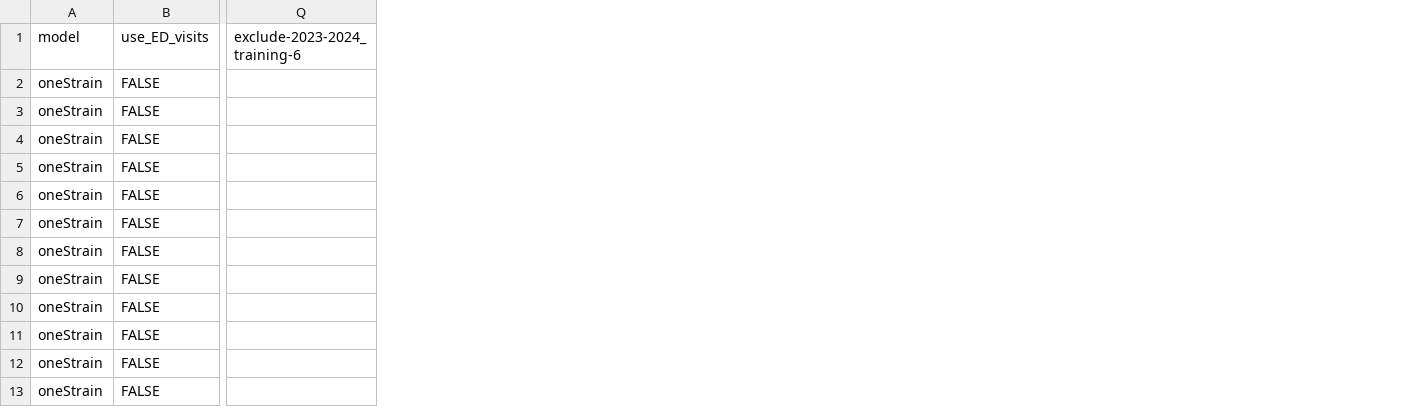
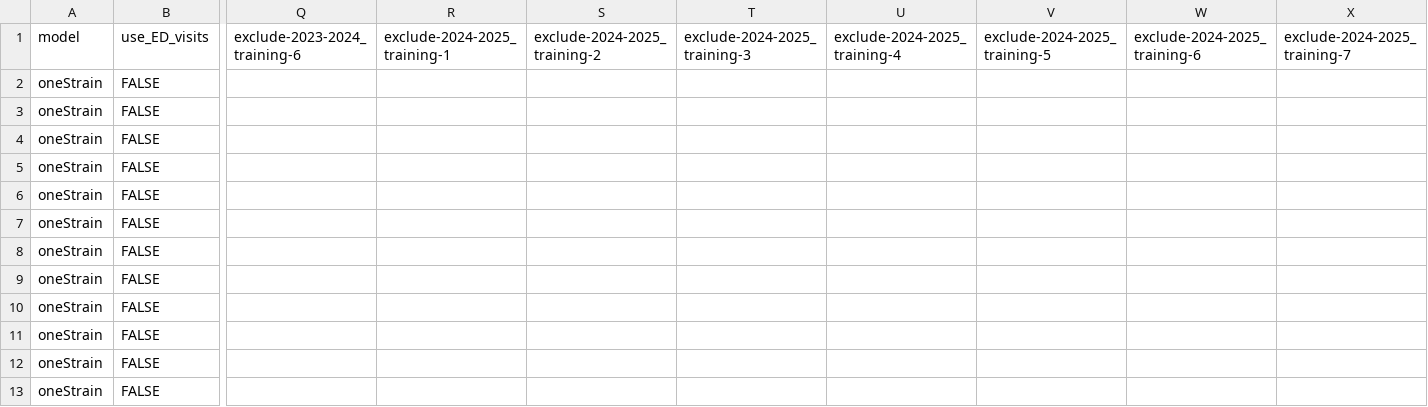
Before and after one commit to twallema/influenza-USA, a CSV file: data/interim/calibration/summary-hyperparameters.csv, drawn as a sheet; only a part is shown, gaps mark what is left out; the diff names each change by its address in the sheet, - before the commit and + after, or states it on an @@ line.

Commit message:
add the incremental hierarchical calibration of 2024-2025 to summmary

```diff
--- a/data/interim/calibration/summary-hyperparameters.csv
+++ b/data/interim/calibration/summary-hyperparameters.csv
+column R (exclude-2024-2025_training-1), empty
+column S (exclude-2024-2025_training-2), empty
+column T (exclude-2024-2025_training-3), empty
+column U (exclude-2024-2025_training-4), empty
+column V (exclude-2024-2025_training-5), empty
+column W (exclude-2024-2025_training-6), empty
+column X (exclude-2024-2025_training-7), empty
```
